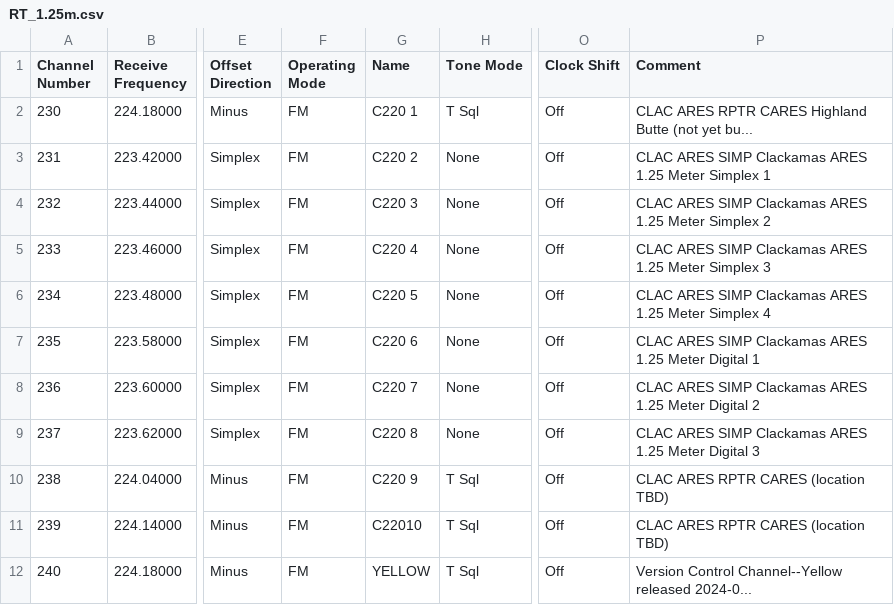
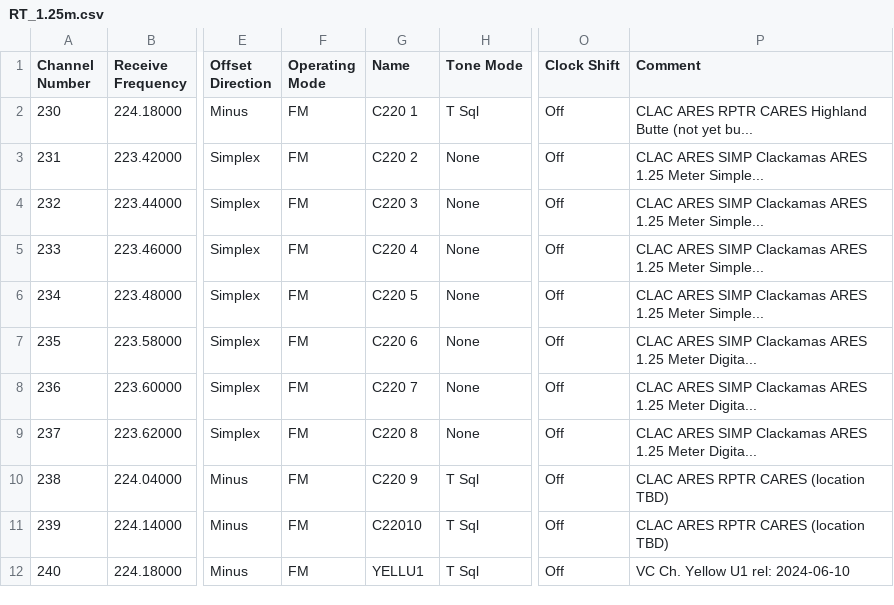
Before and after one commit to cares-github/frequency-plan, a CSV file: rt_csv/RT_1.25m.csv, drawn as a sheet; only a part is shown, gaps mark what is left out; the diff names each change by its address in the sheet, - before the commit and + after, or states it on an @@ line.

```diff
--- a/rt_csv/RT_1.25m.csv
+++ b/rt_csv/RT_1.25m.csv
-P3 (Comment): …1.25 Meter Simplex 1
+P3 (Comment): …1.25 Meter Simple...
-P4 (Comment): …1.25 Meter Simplex 2
+P4 (Comment): …1.25 Meter Simple...
-P5 (Comment): …1.25 Meter Simplex 3
+P5 (Comment): …1.25 Meter Simple...
-P6 (Comment): …1.25 Meter Simplex 4
+P6 (Comment): …1.25 Meter Simple...
-P7 (Comment): …1.25 Meter Digital 1
+P7 (Comment): …1.25 Meter Digita...
-P8 (Comment): …1.25 Meter Digital 2
+P8 (Comment): …1.25 Meter Digita...
-P9 (Comment): …1.25 Meter Digital 3
+P9 (Comment): …1.25 Meter Digita...
-G12 (Name): YELLOW
+G12 (Name): YELLU1
-P12 (Comment): Version Control Channel--Yellow released 2024-0...
+P12 (Comment): VC Ch. Yellow U1 rel: 2024-06-10
```
Also changed, not shown: rt_csv/RT_2m_and_70cm.csv, rt_csv/RT_6m.csv, 2 other files.
